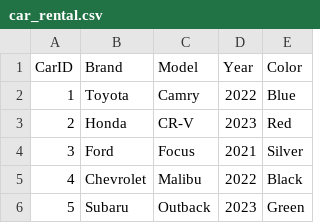
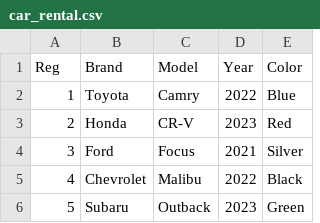
Before and after one commit to EivJoh/personal, a CSV file: car_rental.csv, drawn as a sheet.

Commit message:
Update car_rental.csv

```diff
--- a/car_rental.csv
+++ b/car_rental.csv
@@ -1,2 +1,2 @@
-"CarID","Brand","Model","Year","Color"
+"Reg","Brand","Model","Year","Color"
 "1","Toyota","Camry","2022","Blue"
```
